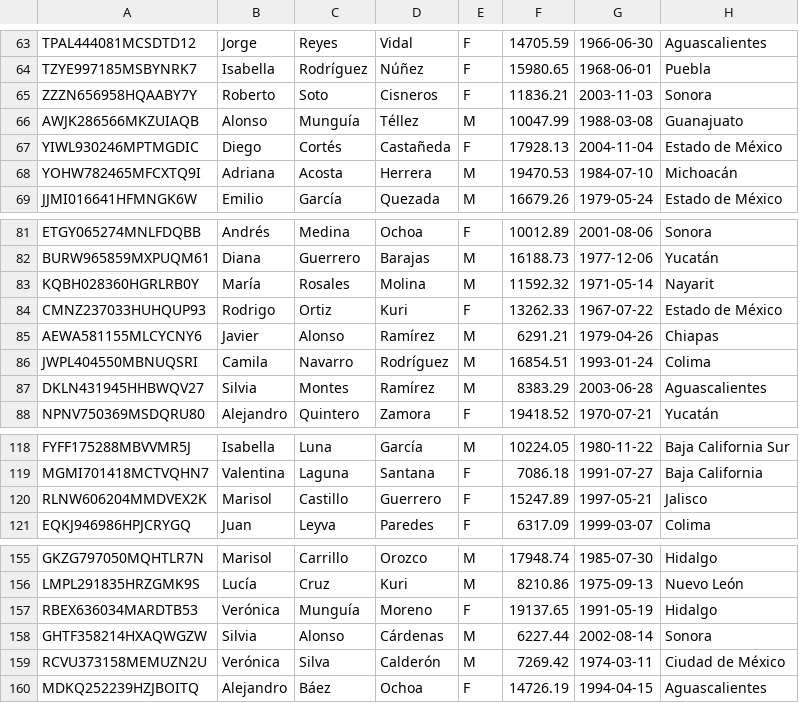
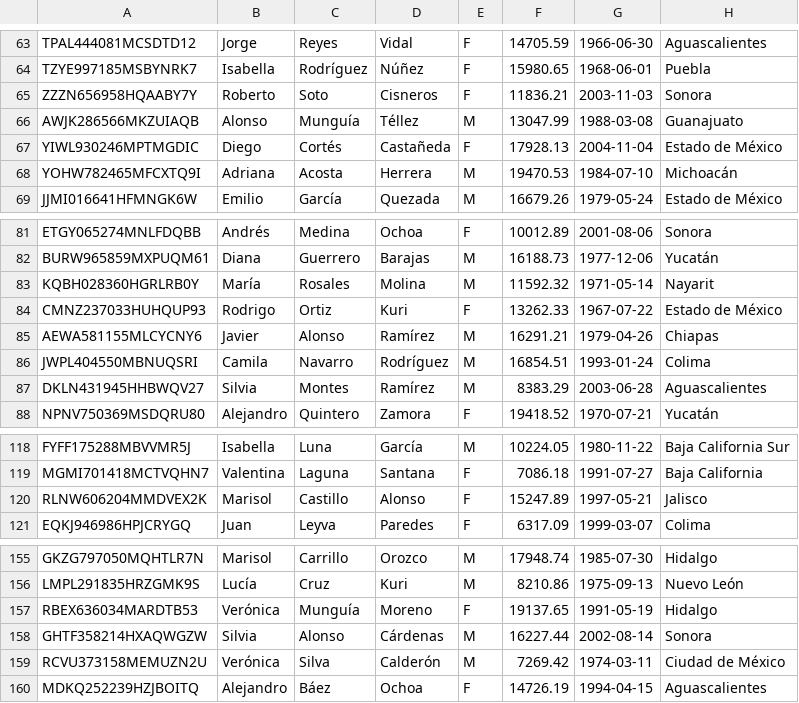
Before and after one commit to Miguel23-F/Metro, a CSV file: Conductor.csv, drawn as a sheet; only a part is shown, gaps mark what is left out; the diff covers the shown part only.

```diff
--- a/Conductor.csv
+++ b/Conductor.csv
@@ -65,3 +65,3 @@ TZYE997185MSBYNRK7,Isabella,Rodríguez,Núñez,F,15980.65,1968-06-01,Puebla
 ZZZN656958HQAABY7Y,Roberto,Soto,Cisneros,F,11836.21,2003-11-03,Sonora
-AWJK286566MKZUIAQB,Alonso,Munguía,Téllez,M,10047.99,1988-03-08,Guanajuato
+AWJK286566MKZUIAQB,Alonso,Munguía,Téllez,M,13047.99,1988-03-08,Guanajuato
 YIWL930246MPTMGDIC,Diego,Cortés,Castañeda,F,17928.13,2004-11-04,Estado de México
@@ -84,3 +84,3 @@ KQBH028360HGRLRB0Y,María,Rosales,Molina,M,11592.32,1971-05-14,Nayarit
 CMNZ237033HUHQUP93,Rodrigo,Ortiz,Kuri,F,13262.33,1967-07-22,Estado de México
-AEWA581155MLCYCNY6,Javier,Alonso,Ramírez,M,6291.21,1979-04-26,Chiapas
+AEWA581155MLCYCNY6,Javier,Alonso,Ramírez,M,16291.21,1979-04-26,Chiapas
 JWPL404550MBNUQSRI,Camila,Navarro,Rodríguez,M,16854.51,1993-01-24,Colima
@@ -119,3 +119,3 @@ FYFF175288MBVVMR5J,Isabella,Luna,García,M,10224.05,1980-11-22,Baja California S
 MGMI701418MCTVQHN7,Valentina,Laguna,Santana,F,7086.18,1991-07-27,Baja California
-RLNW606204MMDVEX2K,Marisol,Castillo,Guerrero,F,15247.89,1997-05-21,Jalisco
+RLNW606204MMDVEX2K,Marisol,Castillo,Alonso,F,15247.89,1997-05-21,Jalisco
 EQKJ946986HPJCRYGQ,Juan,Leyva,Paredes,F,6317.09,1999-03-07,Colima
@@ -157,3 +157,3 @@ LMPL291835HRZGMK9S,Lucía,Cruz,Kuri,M,8210.86,1975-09-13,Nuevo León
 RBEX636034MARDTB53,Verónica,Munguía,Moreno,F,19137.65,1991-05-19,Hidalgo
-GHTF358214HXAQWGZW,Silvia,Alonso,Cárdenas,M,6227.44,2002-08-14,Sonora
+GHTF358214HXAQWGZW,Silvia,Alonso,Cárdenas,M,16227.44,2002-08-14,Sonora
 RCVU373158MEMUZN2U,Verónica,Silva,Calderón,M,7269.42,1974-03-11,Ciudad de México
```
Also changed, not shown: 23 edited cells elsewhere in this file.
